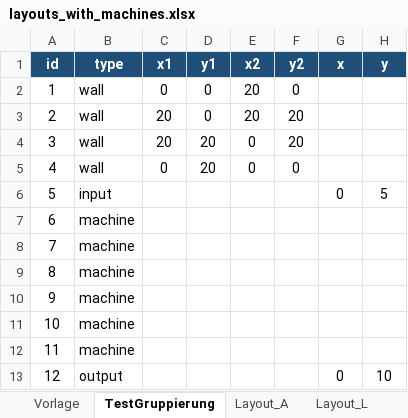
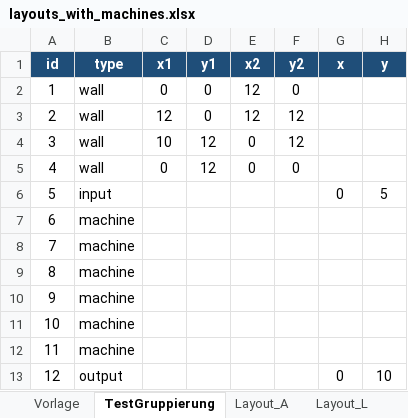
Before and after one commit to TheRealJactusCack/BA_Code, an Excel workbook: GA_Gruppierung_Test04.03.2026/layouts_with_machines.xlsx, sheet TestGruppierung, drawn as a sheet; only a part is shown; values as stored, in another font and other column widths than the file's, no borders; the diff names each change by its address in the sheet, - before the commit and + after, or states it on an @@ line.

```diff
--- a/GA_Gruppierung_Test04.03.2026/layouts_with_machines.xlsx (sheet TestGruppierung)
+++ b/GA_Gruppierung_Test04.03.2026/layouts_with_machines.xlsx (sheet TestGruppierung)
-E2:E3 (x2): 20
+E2:E3 (x2): 12
-C3 (x1): 20
+C3 (x1): 12
-F3:F4 (y2): 20
+F3:F4 (y2): 12
-C4 (x1): 20
+C4 (x1): 10
-D4:D5 (y1): 20
+D4:D5 (y1): 12
```
Also changed, not shown: 6 other files.
